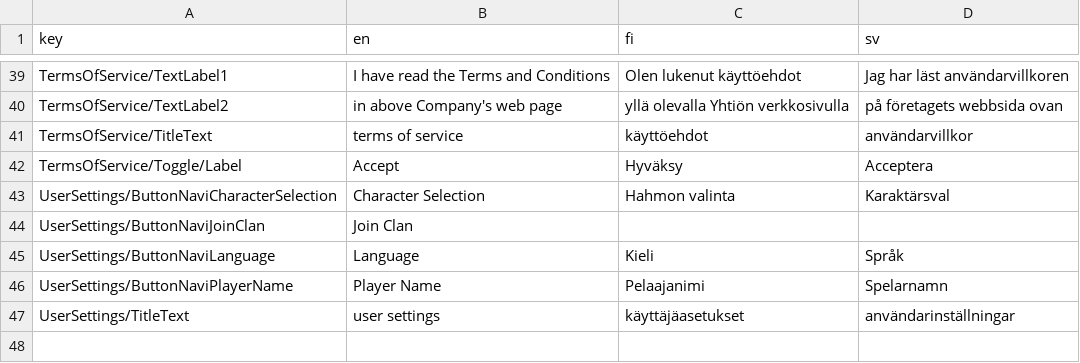
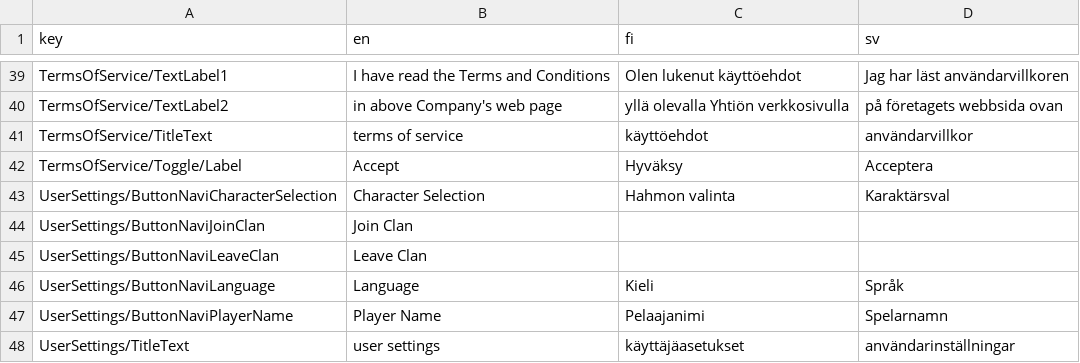
Before and after one commit to Alt-Org/Altzone-Examples, a CSV file: Assets/Altzone/Resources/Translations/ALT_Translations - languages.tsv.csv, drawn as a sheet; only a part is shown, gaps mark what is left out.

Commit message:
finalize join/leave clan buttons

```diff
--- a/Assets/Altzone/Resources/Translations/ALT_Translations - languages.tsv.csv
+++ b/Assets/Altzone/Resources/Translations/ALT_Translations - languages.tsv.csv
@@ -44,2 +44,3 @@ UserSettings/ButtonNaviCharacterSelection	Character Selection	Hahmon valinta	Kar
 UserSettings/ButtonNaviJoinClan	Join Clan		
+UserSettings/ButtonNaviLeaveClan	Leave Clan		
 UserSettings/ButtonNaviLanguage	Language	Kieli	Språk
```
Also changed, not shown: 5 other files.
